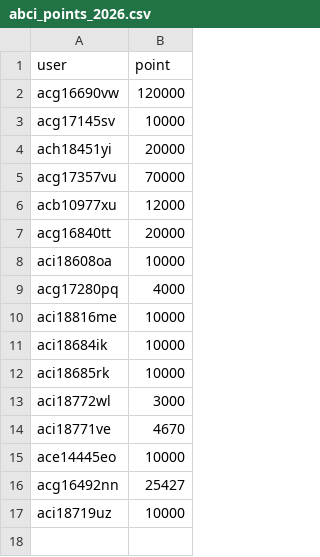
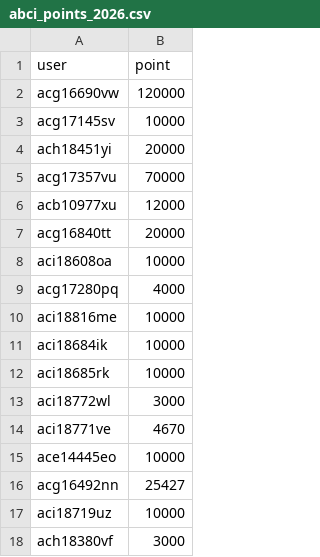
Before and after one commit to llm-jp/cluster-limits, a CSV file: abci_points_2026.csv, drawn as a sheet.

Commit message:
chore: add ABCI spot points for experiment 0431

```diff
--- a/abci_points_2026.csv
+++ b/abci_points_2026.csv
@@ -17 +17,2 @@ acg16492nn,25427
 aci18719uz,10000
+ach18380vf,3000
```
